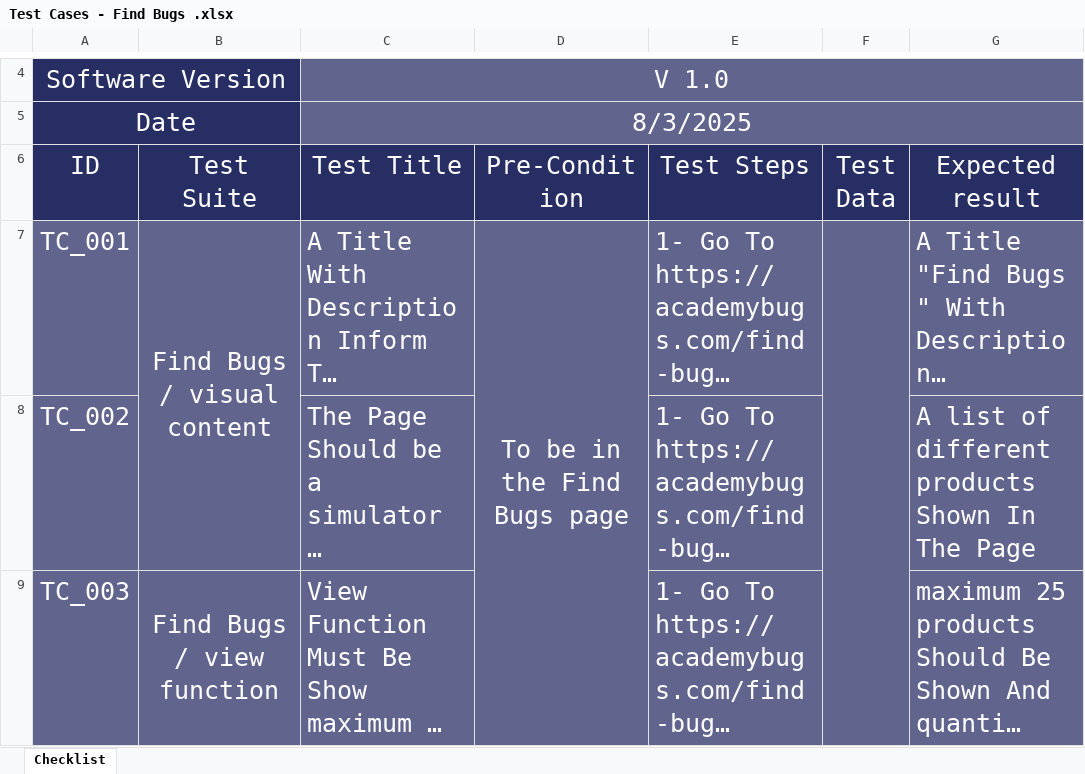
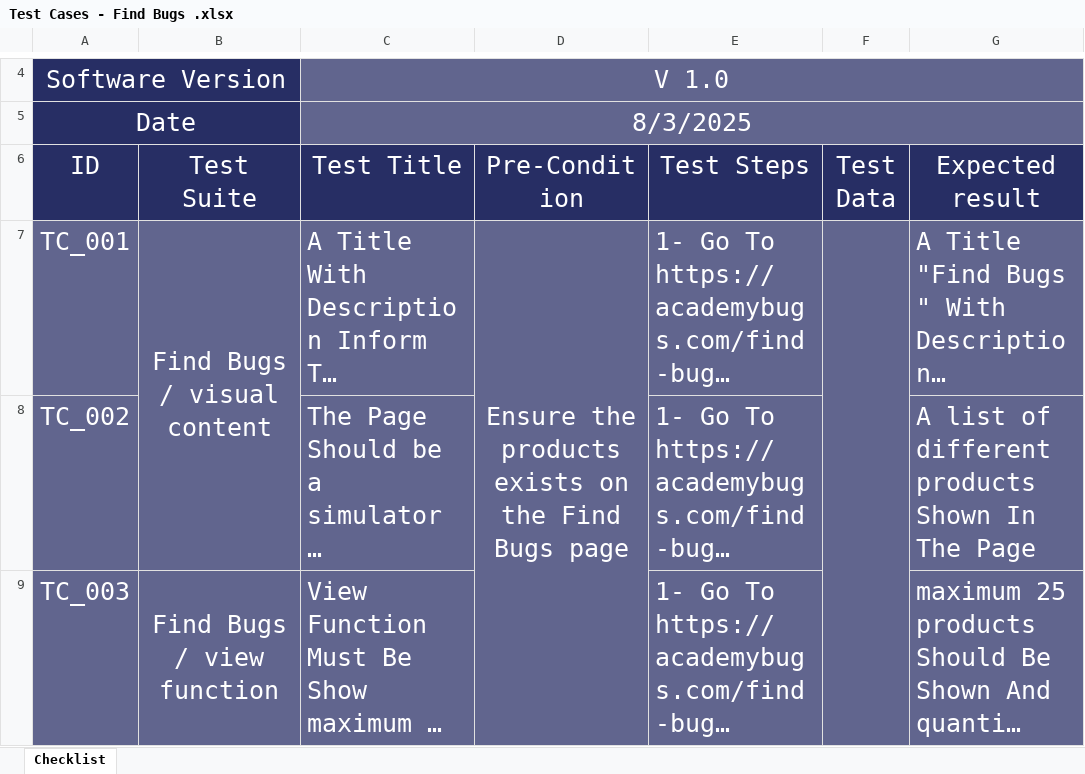
Before and after one commit to mr47robot/AcademyBugs-ManualTesting, an Excel workbook: Find Bugs/Test Cases - Find Bugs .xlsx, sheet Checklist, drawn as a sheet; only a part is shown, gaps mark what is left out; long unchanged cells end in …; values as stored, in another font and other column widths than the file's, no borders; conditional formats not drawn; the diff names each change by its address in the sheet, - before the commit and + after, or states it on an @@ line.

```diff
--- a/Find Bugs/Test Cases - Find Bugs .xlsx (sheet Checklist)
+++ b/Find Bugs/Test Cases - Find Bugs .xlsx (sheet Checklist)
-D7 (Pre-Condition): To be in the Find Bugs page
+D7 (Pre-Condition): Ensure the products exists on the Find Bugs page
```
Also changed, not shown: Primary widget-area/Account/Test Cases - Account .xlsx, Primary widget-area/Store/Test Cases - store .xlsx, 47 other files.
